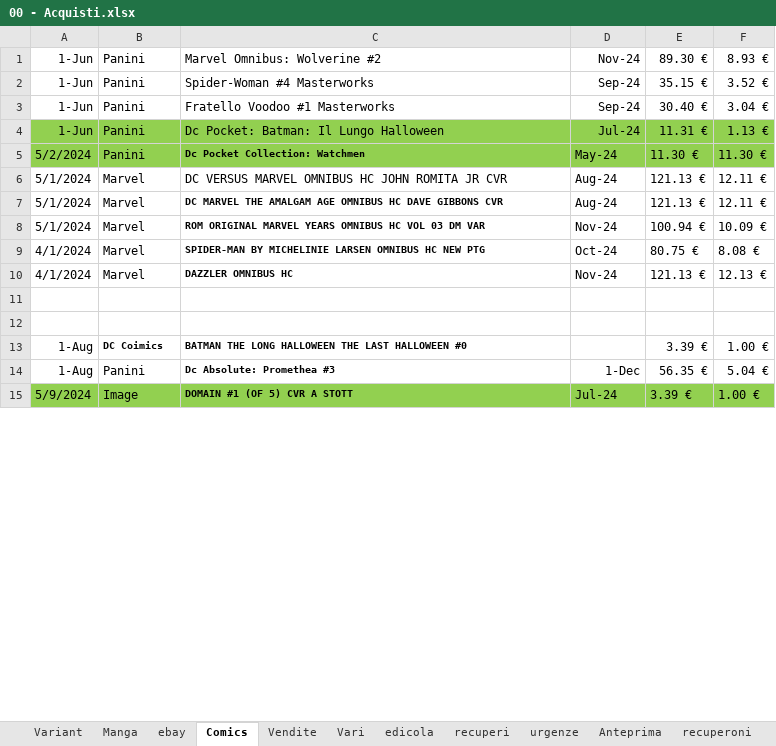
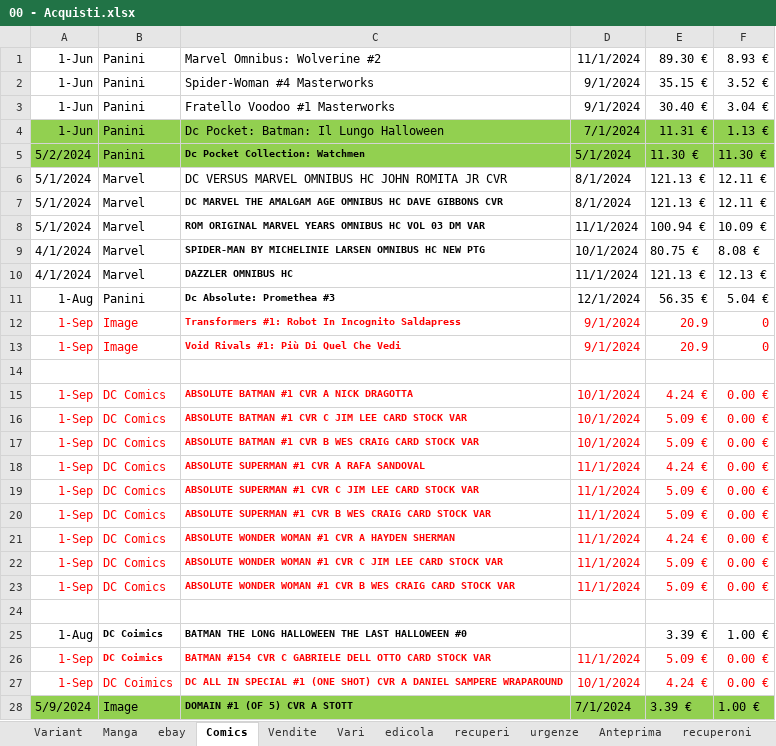
Before and after one commit to sorrentmutie/repoprivatafumetti, an Excel workbook: 00 - Acquisti.xlsx, sheet Comics, drawn as a sheet; only a part is shown; values as stored, in another font and other column widths than the file's, no borders; removed rows and columns are numbered as before the commit, all else as after; the diff covers the shown part only; the diff names each change by its address in the sheet, - before the commit and + after, or states it on an @@ line.

Commit message:
prossimi acquisti

```diff
--- a/00 - Acquisti.xlsx (sheet Comics)
+++ b/00 - Acquisti.xlsx (sheet Comics)
-D1: Nov-24
+D1: 11/1/2024
-D2:D3: Sep-24
+D2:D3: 9/1/2024
-D4: Jul-24
+D4: 7/1/2024
-D5: May-24
+D5: 5/1/2024
-D6:D7: Aug-24
+D6:D7: 8/1/2024
-D8: Nov-24
+D8: 11/1/2024
-D9: Oct-24
+D9: 10/1/2024
-D10: Nov-24
+D10: 11/1/2024
+row 11: 1-Aug | Panini | Dc Absolute: Promethea #3 | 12/1/2024 | 56.35 € | 5.04 €
+row 12: 1-Sep | Image | Transformers #1: Robot In Incognito Saldapress | 9/1/2024 | 20.9 | 0
+row 13: 1-Sep | Image | Void Rivals #1: Più Di Quel Che Vedi | 9/1/2024 | 20.9 | 0
+row 15: 1-Sep | DC Comics | ABSOLUTE BATMAN #1 CVR A NICK DRAGOTTA | 10/1/2024 | 4.24 € | 0.00 €
+row 16: 1-Sep | DC Comics | ABSOLUTE BATMAN #1 CVR C JIM LEE CARD STOCK VAR | 10/1/2024 | 5.09 € | 0.00 €
+row 17: 1-Sep | DC Comics | ABSOLUTE BATMAN #1 CVR B WES CRAIG CARD STOCK VAR | 10/1/2024 | 5.09 € | 0.00 €
+row 18: 1-Sep | DC Comics | ABSOLUTE SUPERMAN #1 CVR A RAFA SANDOVAL | 11/1/2024 | 4.24 € | 0.00 €
+row 19: 1-Sep | DC Comics | ABSOLUTE SUPERMAN #1 CVR C JIM LEE CARD STOCK VAR | 11/1/2024 | 5.09 € | 0.00 €
+row 20: 1-Sep | DC Comics | ABSOLUTE SUPERMAN #1 CVR B WES CRAIG CARD STOCK VAR | 11/1/2024 | 5.09 € | 0.00 €
+row 21: 1-Sep | DC Comics | ABSOLUTE WONDER WOMAN #1 CVR A HAYDEN SHERMAN | 11/1/2024 | 4.24 € | 0.00 €
+row 22: 1-Sep | DC Comics | ABSOLUTE WONDER WOMAN #1 CVR C JIM LEE CARD STOCK VAR | 11/1/2024 | 5.09 € | 0.00 €
+row 23: 1-Sep | DC Comics | ABSOLUTE WONDER WOMAN #1 CVR B WES CRAIG CARD STOCK VAR | 11/1/2024 | 5.09 € | 0.00 €
-row 14: 1-Aug | Panini | Dc Absolute: Promethea #3 | 1-Dec | 56.35 € | 5.04 €
+row 26: 1-Sep | DC Coimics | BATMAN #154 CVR C GABRIELE DELL OTTO CARD STOCK VAR | 11/1/2024 | 5.09 € | 0.00 €
+row 27: 1-Sep | DC Coimics | DC ALL IN SPECIAL #1 (ONE SHOT) CVR A DANIEL SAMPERE WRAPAROUND | 10/1/2024 | 4.24 € | 0.00 €
-D28: Jul-24
+D28: 7/1/2024
```
Also changed, not shown: 3 added rows, 45 edited cells and cell formats elsewhere in this sheet, sheet Variant, sheet Manga.
